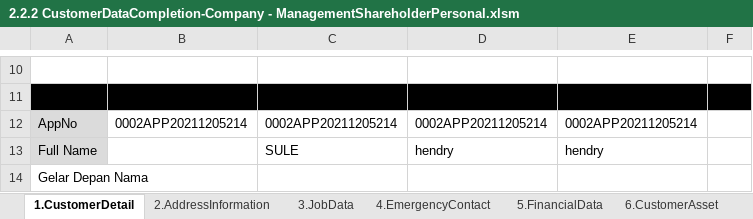
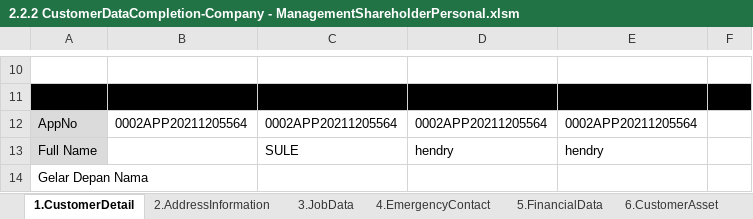
Before and after one commit to qcadins/DemoWorkflow, an Excel workbook: Excel/2.2.2 CustomerDataCompletion-Company - ManagementShareholderPersonal.xlsm, sheet 1.CustomerDetail, drawn as a sheet; only a part is shown, gaps mark what is left out; values as stored, in another font and other column widths than the file's, no borders; conditional formats not drawn; the diff names each change by its address in the sheet, - before the commit and + after, or states it on an @@ line.

```diff
--- a/Excel/2.2.2 CustomerDataCompletion-Company - ManagementShareholderPersonal.xlsm (sheet 1.CustomerDetail)
+++ b/Excel/2.2.2 CustomerDataCompletion-Company - ManagementShareholderPersonal.xlsm (sheet 1.CustomerDetail)
-B12: 0002APP20211205214
+B12: 0002APP20211205564
-C12: 0002APP20211205214
+C12: 0002APP20211205564
-D12: 0002APP20211205214
+D12: 0002APP20211205564
-E12: 0002APP20211205214
+E12: 0002APP20211205564
```
Also changed, not shown: sheet 2.AddressInformation, sheet 5.FinancialData, sheet 6.CustomerAsset, sheet 4.EmergencyContact, sheet 7.OtherAttribute, sheet 3.JobData, Excel/2.1.1 CustomerDataCompletion-Personal - Customer.xlsm, Excel/2.1.2 CustomerDataCompletion-Personal - Family.xlsm, 10 other files.
